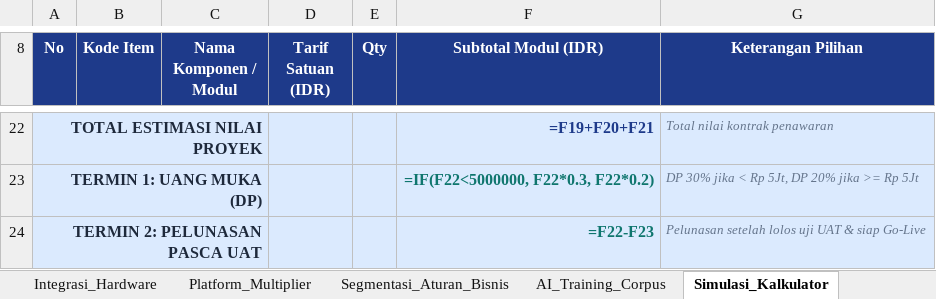
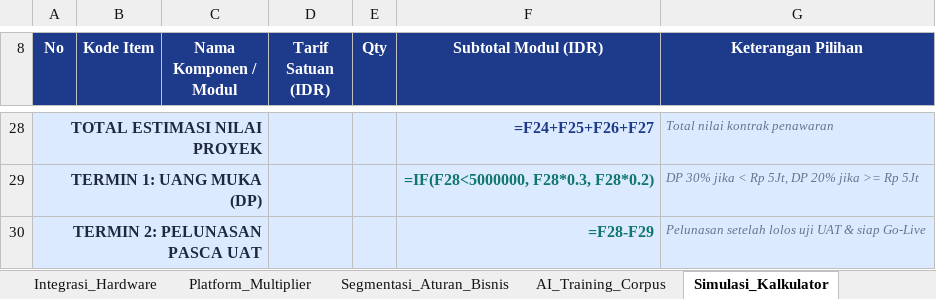
Before and after one commit to detitanbwi/WiroManagement, an Excel workbook: AI_Pricing_Dataset.xlsx, sheet Simulasi_Kalkulator, drawn as a sheet; only a part is shown, gaps mark what is left out; values as stored, in another font and other column widths than the file's, no borders; formulas without a stored value are shown as written; addresses are those after the commit; the diff covers the shown part only; the diff names each change by its address in the sheet, - before the commit and + after, or states it on an @@ line.

```diff
--- a/AI_Pricing_Dataset.xlsx (sheet Simulasi_Kalkulator)
+++ b/AI_Pricing_Dataset.xlsx (sheet Simulasi_Kalkulator)
-F28 (Subtotal Modul (IDR)): =F19+F20+F21
+F28 (Subtotal Modul (IDR)): =F24+F25+F26+F27
-F29 (Subtotal Modul (IDR)): =IF(F22<5000000, F22*0.3, F22*0.2)
+F29 (Subtotal Modul (IDR)): =IF(F28<5000000, F28*0.3, F28*0.2)
-F30 (Subtotal Modul (IDR)): =F22-F23
+F30 (Subtotal Modul (IDR)): =F28-F29
```
Also changed, not shown: 6 added rows, 26 edited cells, cell formats and row numbers in column A elsewhere in this sheet, sheet AI_Training_Corpus, sheet Rate_Card_Modul, sheet Integrasi_Hardware, sheet Platform_Multiplier, other sheet tabs, 10 other files.
